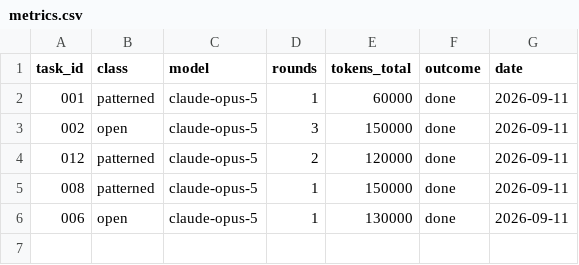
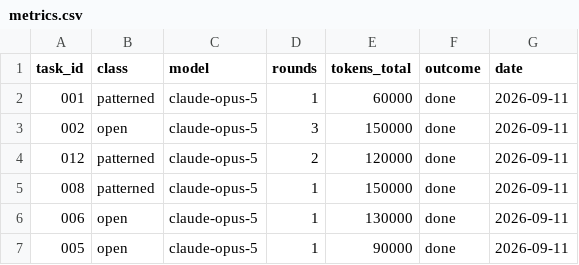
Before and after one commit to bettinabach-tech/Geschenkshop-SSBL, a CSV file: docs/state/metrics.csv, drawn as a sheet.

Commit message:
task 005: Kopf mit Logo und Footer bauen

```diff
--- a/docs/state/metrics.csv
+++ b/docs/state/metrics.csv
@@ -6 +6,2 @@ task_id,class,model,rounds,tokens_total,outcome,date
 006,open,claude-opus-5,1,130000,done,2026-09-11
+005,open,claude-opus-5,1,90000,done,2026-09-11
```
Also changed, not shown: 10 other files.
